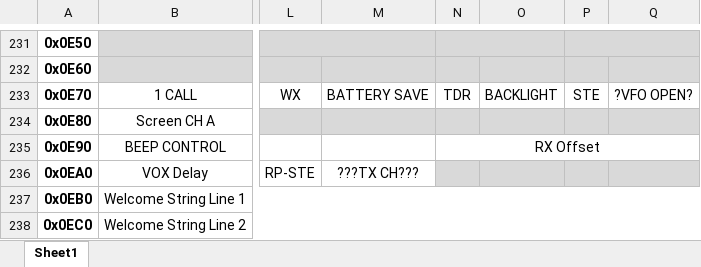
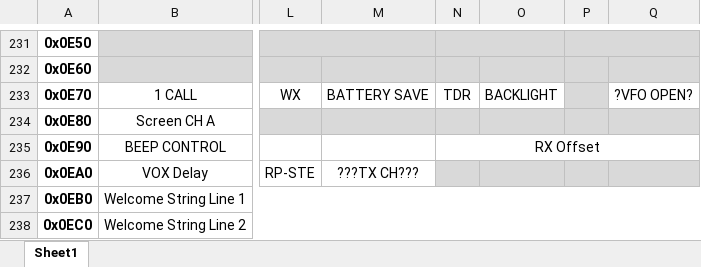
Before and after one commit to VA7FGT/uv-k5-firmware-custom, an Excel workbook: docs/UV K5 EEPROM.xlsx, sheet Sheet1, drawn as a sheet; only a part is shown, gaps mark what is left out; values as stored, in another font and other column widths than the file's, no borders; the diff names each change by its address in the sheet, - before the commit and + after, or states it on an @@ line.

```diff
--- a/docs/UV K5 EEPROM.xlsx (sheet Sheet1)
+++ b/docs/UV K5 EEPROM.xlsx (sheet Sheet1)
-P233: STE
+P233: (empty)
-P233 fill: none
+P233 fill: #D9D9D9
```
Also changed, not shown: 8 other files.
